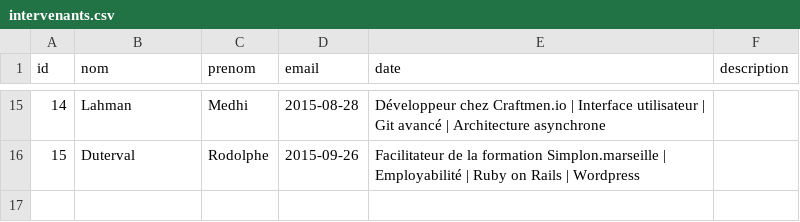
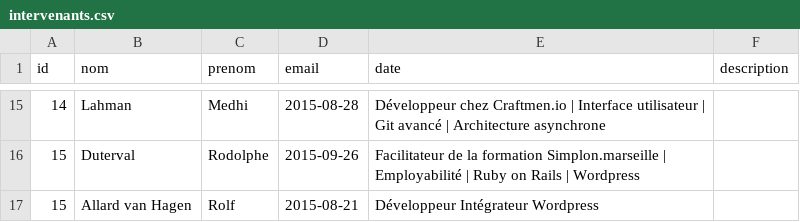
Before and after one commit to simplonve/simplonve_site_officiel, a CSV file: db/intervenants.csv, drawn as a sheet; only a part is shown, gaps mark what is left out; the diff names each change by its address in the sheet, - before the commit and + after, or states it on an @@ line.

Commit message:
ajout intervenant en seed

```diff
--- a/db/intervenants.csv
+++ b/db/intervenants.csv
+row 17: 15 | Allard van Hagen | Rolf | 2015-08-21 | Développeur Intégrateur Wordpress
```
